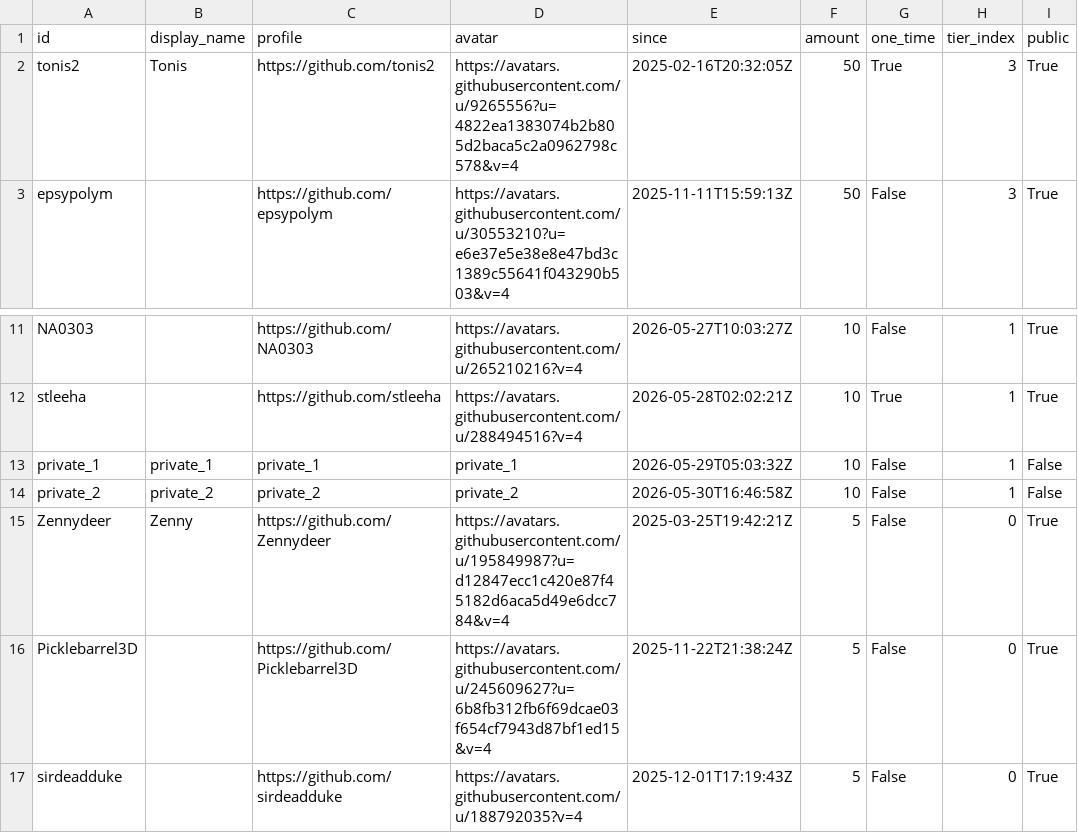
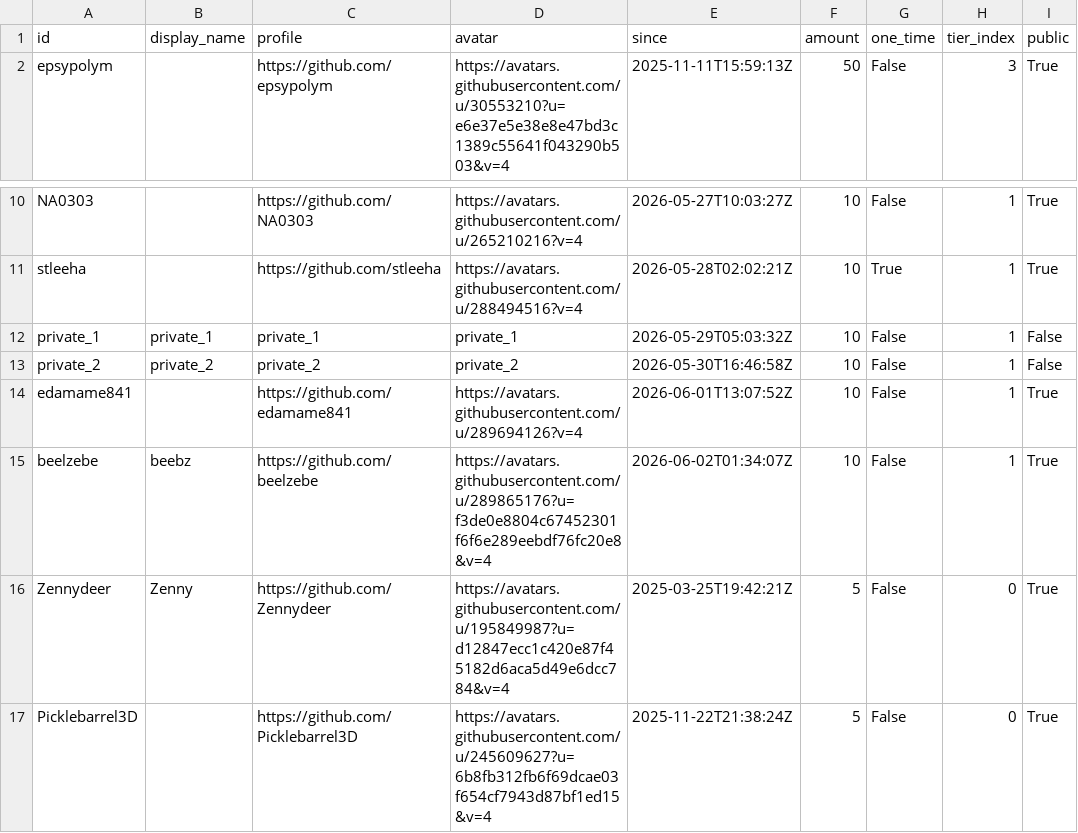
Before and after one commit to ucupumar/ucupaint-wiki, a CSV file: data/sponsors.csv, drawn as a sheet; only a part is shown, gaps mark what is left out; the shorter side is filled out with more unchanged rows; removed rows and columns are numbered as before the commit, all else as after; the diff names each change by its address in the sheet, - before the commit and + after, or states it on an @@ line.

```diff
--- a/data/sponsors.csv
+++ b/data/sponsors.csv
-row 2: tonis2 | Tonis | https://github.com/tonis2 | https://avatars.githubusercontent.com/u/9265556?u=4822ea1383074b2b805d2baca5c2a0962798c578&v=4 | 2025-02-16T20:32:05Z | 50 | True | 3 | True
+row 14: edamame841 |  | https://github.com/edamame841 | https://avatars.githubusercontent.com/u/289694126?v=4 | 2026-06-01T13:07:52Z | 10 | False | 1 | True
+row 15: beelzebe | beebz | https://github.com/beelzebe | https://avatars.githubusercontent.com/u/289865176?u=f3de0e8804c67452301f6f6e289eebdf76fc20e8&v=4 | 2026-06-02T01:34:07Z | 10 | False | 1 | True
```
Also changed, not shown: 2 other files.
